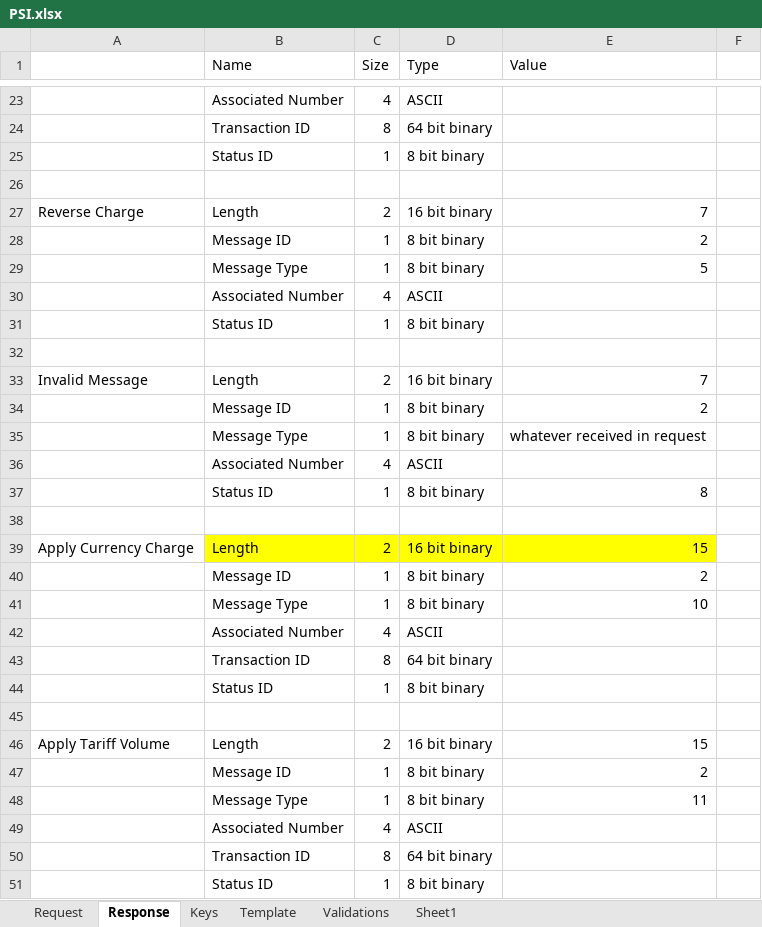
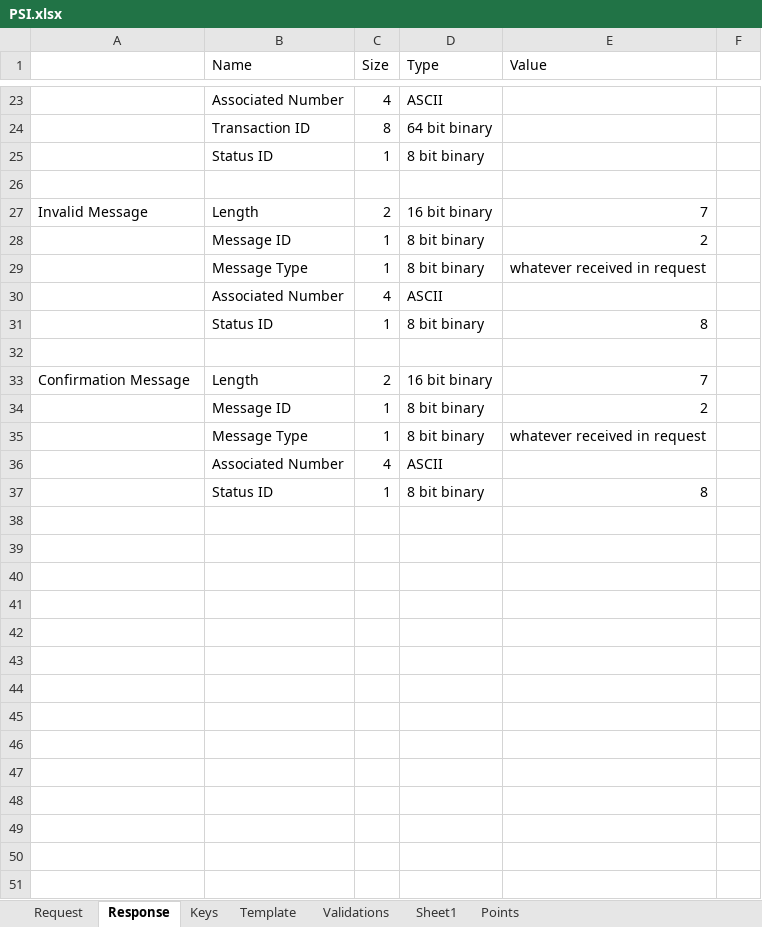
Before and after one commit to anshulsood2006/ArCommon, an Excel workbook: documents/PSI.xlsx, sheet Response, drawn as a sheet; only a part is shown, gaps mark what is left out; values as stored, in another font and other column widths than the file's, no borders; removed rows and columns are numbered as before the commit, all else as after; the diff names each change by its address in the sheet, - before the commit and + after, or states it on an @@ line.

```diff
--- a/documents/PSI.xlsx (sheet Response)
+++ b/documents/PSI.xlsx (sheet Response)
+sheet tab: Points
-row 27: Reverse Charge | Length | 2 | 16 bit binary | 7
-row 28:  | Message ID | 1 | 8 bit binary | 2
-row 29:  | Message Type | 1 | 8 bit binary | 5
-row 30:  | Associated Number | 4 | ASCII
-row 31:  | Status ID | 1 | 8 bit binary
-row 32: (empty)
-A33: Apply Currency Charge
+A33: Confirmation Message
-B33:E33 fill: #FFFF00
+B33:E33 fill: none
-E33 (Value): 15
+E33 (Value): 7
-E35 (Value): 10
+E35 (Value): whatever received in request
-row 43:  | Transaction ID | 8 | 64 bit binary
-E37 (Value): (empty)
+E37 (Value): 8
-row 45: (empty)
-row 46: Apply Tariff Volume | Length | 2 | 16 bit binary | 15
-row 47:  | Message ID | 1 | 8 bit binary | 2
-row 48:  | Message Type | 1 | 8 bit binary | 11
-row 49:  | Associated Number | 4 | ASCII
-row 50:  | Transaction ID | 8 | 64 bit binary
-row 51:  | Status ID | 1 | 8 bit binary
```
Also changed, not shown: sheet Request, 1 other file.
